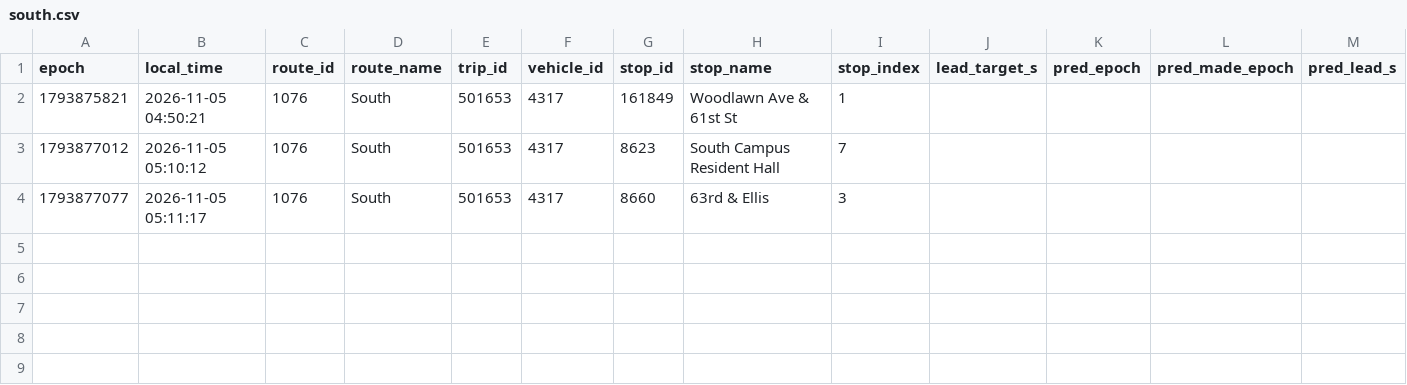
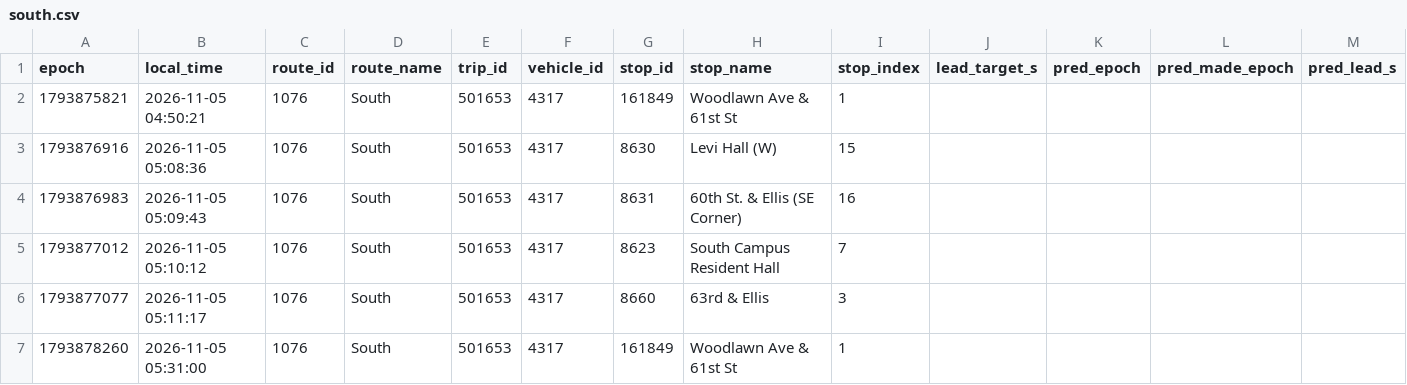
Before and after one commit to blobberus/straight-bussing-data, a CSV file: data/arrivals/2026-11-05/south.csv, drawn as a sheet; only a part is shown; rows hold the shown columns only; the diff names each change by its address in the sheet, - before the commit and + after, or states it on an @@ line.

```diff
--- a/data/arrivals/2026-11-05/south.csv
+++ b/data/arrivals/2026-11-05/south.csv
+row 3: 1793876916 | 2026-11-05 05:08:36 | 1076 | South | 501653 | 4317 | 8630 | Levi Hall (W) | 15
+row 4: 1793876983 | 2026-11-05 05:09:43 | 1076 | South | 501653 | 4317 | 8631 | 60th St. & Ellis (SE Corner) | 16
+row 7: 1793878260 | 2026-11-05 05:31:00 | 1076 | South | 501653 | 4317 | 161849 | Woodlawn Ave & 61st St | 1
```
Also changed, not shown: data/arrivals/2026-11-05/apostolic.csv, data/arrivals/2026-11-05/friend-center-metra.csv, 5 other files.
